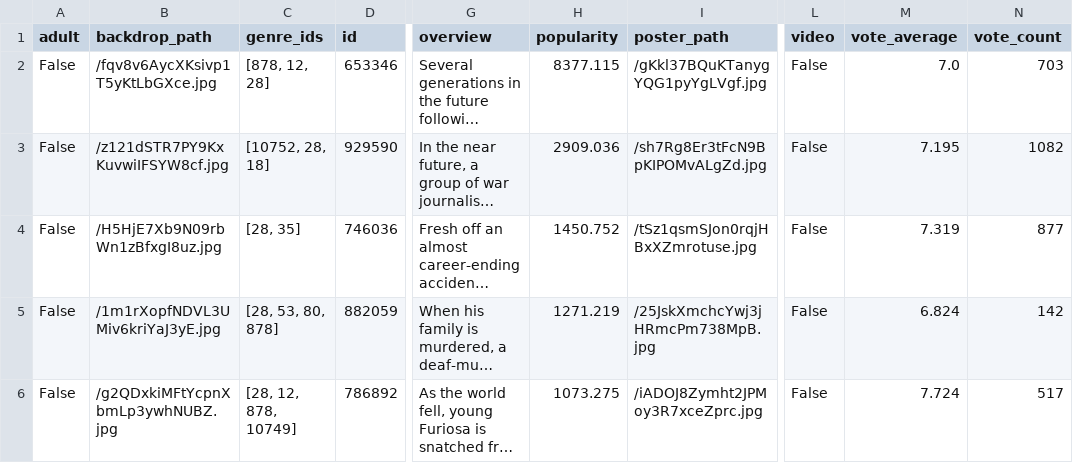
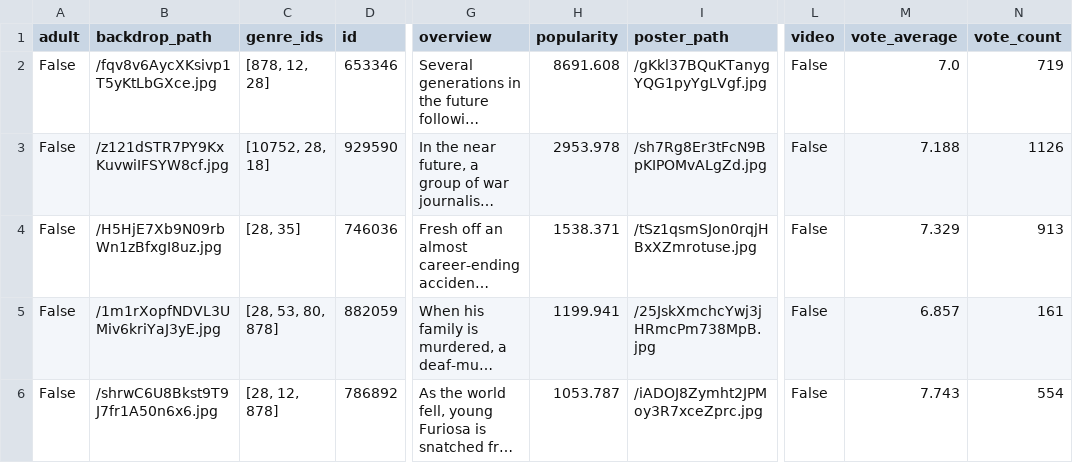
Before and after one commit to sabinahung/now-streaming-tw, a CSV file: all_movies.csv, drawn as a sheet; only a part is shown, gaps mark what is left out; long unchanged cells end in …; the diff covers the shown part only; the diff names each change by its address in the sheet, - before the commit and + after, or states it on an @@ line.

```diff
--- a/all_movies.csv
+++ b/all_movies.csv
-H2 (popularity): 8377.115
+H2 (popularity): 8691.608
-N2 (vote_count): 703
+N2 (vote_count): 719
-H3 (popularity): 2909.036
+H3 (popularity): 2953.978
-M3 (vote_average): 7.195
+M3 (vote_average): 7.188
-N3 (vote_count): 1082
+N3 (vote_count): 1126
-H4 (popularity): 1450.752
+H4 (popularity): 1538.371
-M4 (vote_average): 7.319
+M4 (vote_average): 7.329
-N4 (vote_count): 877
+N4 (vote_count): 913
-H5 (popularity): 1271.219
+H5 (popularity): 1199.941
-M5 (vote_average): 6.824
+M5 (vote_average): 6.857
-N5 (vote_count): 142
+N5 (vote_count): 161
-B6 (backdrop_path): /g2QDxkiMFtYcpnXbmLp3ywhNUBZ.jpg
+B6 (backdrop_path): /shrwC6U8Bkst9T9J7fr1A50n6x6.jpg
-C6 (genre_ids): [28, 12, 878, 10749]
+C6 (genre_ids): [28, 12, 878]
-H6 (popularity): 1073.275
+H6 (popularity): 1053.787
-M6 (vote_average): 7.724
+M6 (vote_average): 7.743
-N6 (vote_count): 517
+N6 (vote_count): 554
```
Also changed, not shown: 4 added rows, 4 removed rows, 5 moved rows and 23 edited cells elsewhere in this file.
